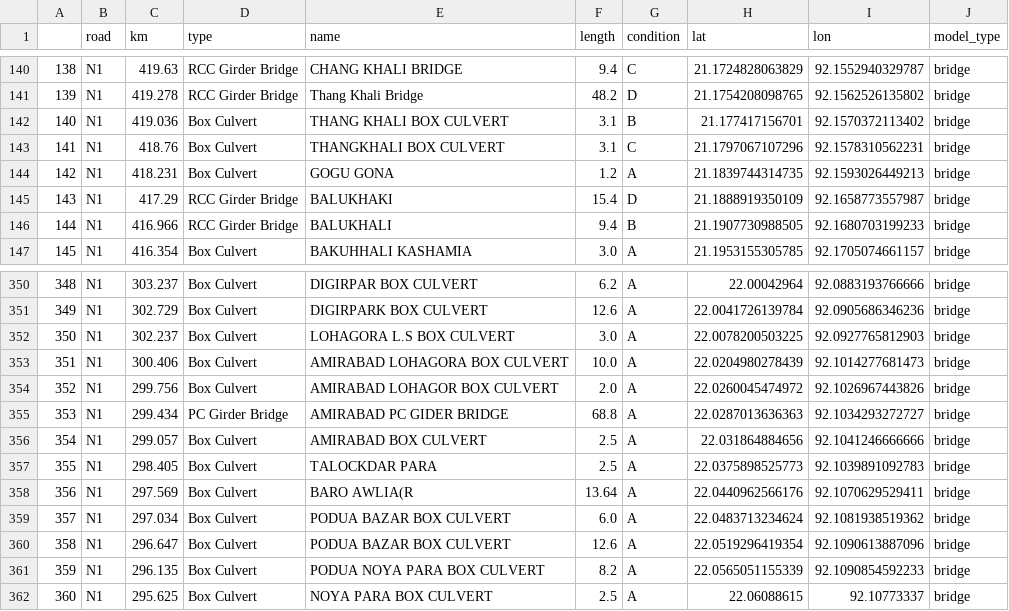
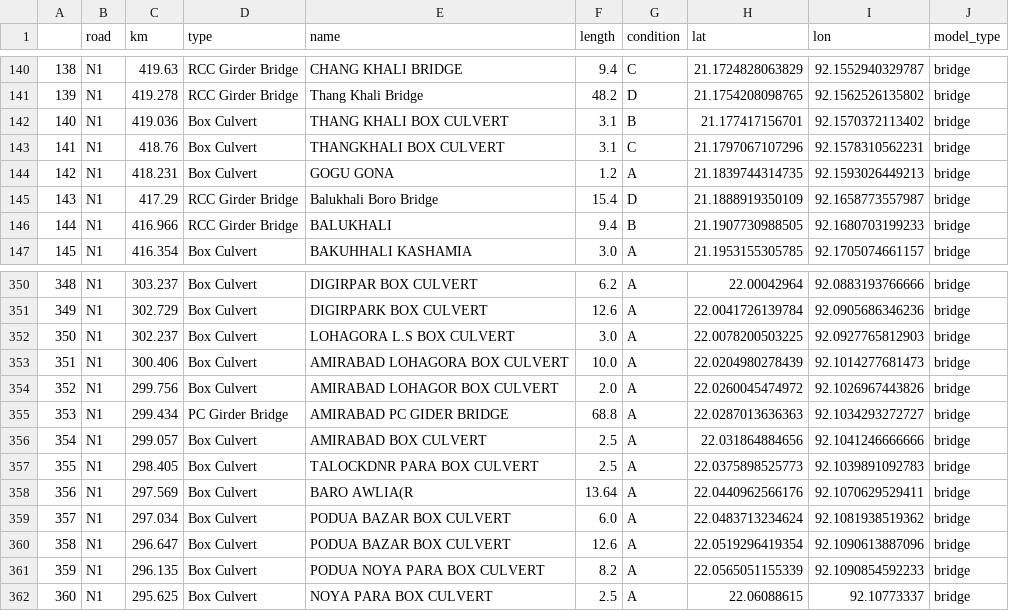
Before and after one commit to mlmoleman/EPA133a-Lab, a CSV file: EPA133a-G07-A2/data/bridges_cleaned.csv, drawn as a sheet; only a part is shown, gaps mark what is left out; the diff covers the shown part only; the diff names each change by its address in the sheet, - before the commit and + after, or states it on an @@ line.

```diff
--- a/EPA133a-G07-A2/data/bridges_cleaned.csv
+++ b/EPA133a-G07-A2/data/bridges_cleaned.csv
-E145 (name): BALUKHAKI
+E145 (name): Balukhali Boro Bridge
-E357 (name): TALOCKDAR PARA
+E357 (name): TALOCKDNR PARA BOX CULVERT
```
Also changed, not shown: 4 added rows, 5 removed rows, 1 moved row, 28 edited cells and row numbers in column A elsewhere in this file, 1 other file.
